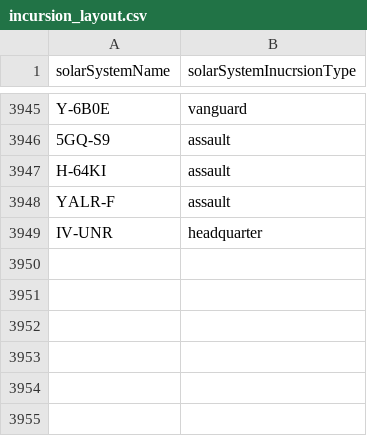
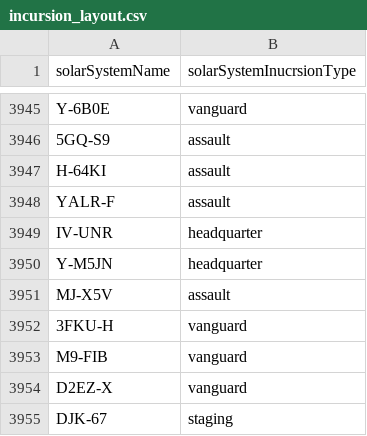
Before and after one commit to Redone0001/aa-incursion-page, a CSV file: incursionstatus/data/incursion_layout.csv, drawn as a sheet; only a part is shown, gaps mark what is left out; the diff names each change by its address in the sheet, - before the commit and + after, or states it on an @@ line.

Commit message:
Update incursion layout and simplify page

```diff
--- a/incursionstatus/data/incursion_layout.csv
+++ b/incursionstatus/data/incursion_layout.csv
+row 3950: Y-M5JN | headquarter
+row 3951: MJ-X5V | assault
+row 3952: 3FKU-H | vanguard
+row 3953: M9-FIB | vanguard
+row 3954: D2EZ-X | vanguard
+row 3955: DJK-67 | staging
```
Also changed, not shown: 5 other files.
